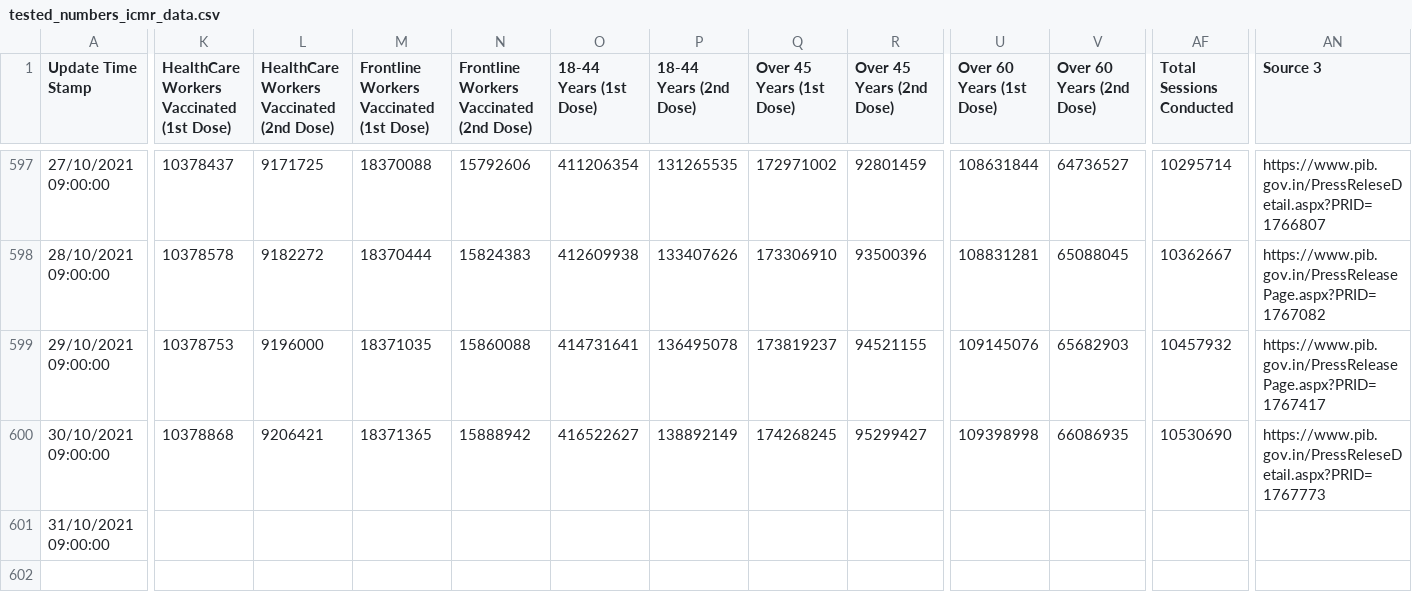
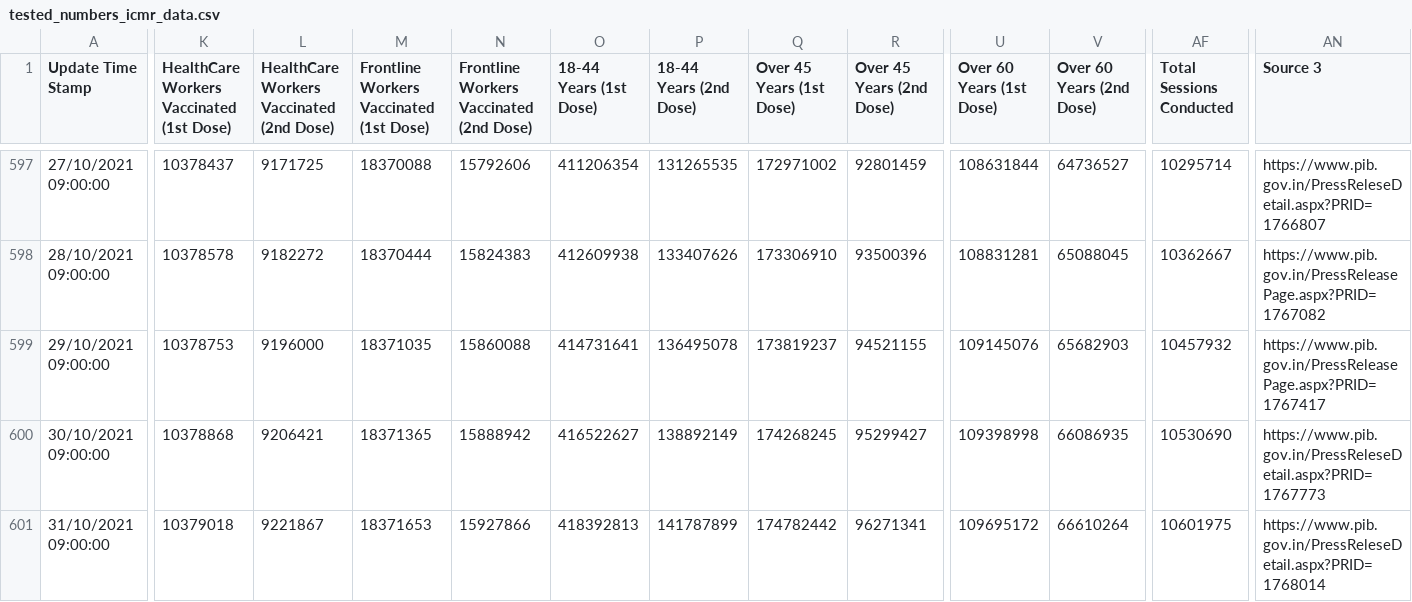
Before and after one commit to covid19india/data, a CSV file: csv/latest/tested_numbers_icmr_data.csv, drawn as a sheet; only a part is shown, gaps mark what is left out; the diff names each change by its address in the sheet, - before the commit and + after, or states it on an @@ line.

Commit message:
data updated on - Sun Oct 31 10:29:27 IST 2021

```diff
--- a/csv/latest/tested_numbers_icmr_data.csv
+++ b/csv/latest/tested_numbers_icmr_data.csv
-K601: (empty)
+K601: 10379018
-L601: (empty)
+L601: 9221867
-M601: (empty)
+M601: 18371653
-N601: (empty)
+N601: 15927866
-O601 (18-44 Years (1st Dose)): (empty)
+O601 (18-44 Years (1st Dose)): 418392813
-P601 (18-44 Years (2nd Dose)): (empty)
+P601 (18-44 Years (2nd Dose)): 141787899
-Q601 (Over 45 Years (1st Dose)): (empty)
+Q601 (Over 45 Years (1st Dose)): 174782442
-R601 (Over 45 Years (2nd Dose)): (empty)
+R601 (Over 45 Years (2nd Dose)): 96271341
-U601 (Over 60 Years (1st Dose)): (empty)
+U601 (Over 60 Years (1st Dose)): 109695172
-V601 (Over 60 Years (2nd Dose)): (empty)
+V601 (Over 60 Years (2nd Dose)): 66610264
-AF601 (Total Sessions Conducted): (empty)
+AF601 (Total Sessions Conducted): 10601975
-AN601 (Source 3): (empty)
+AN601 (Source 3): https://www.pib.gov.in/PressReleseDetail.aspx?PRID=1768014
```
